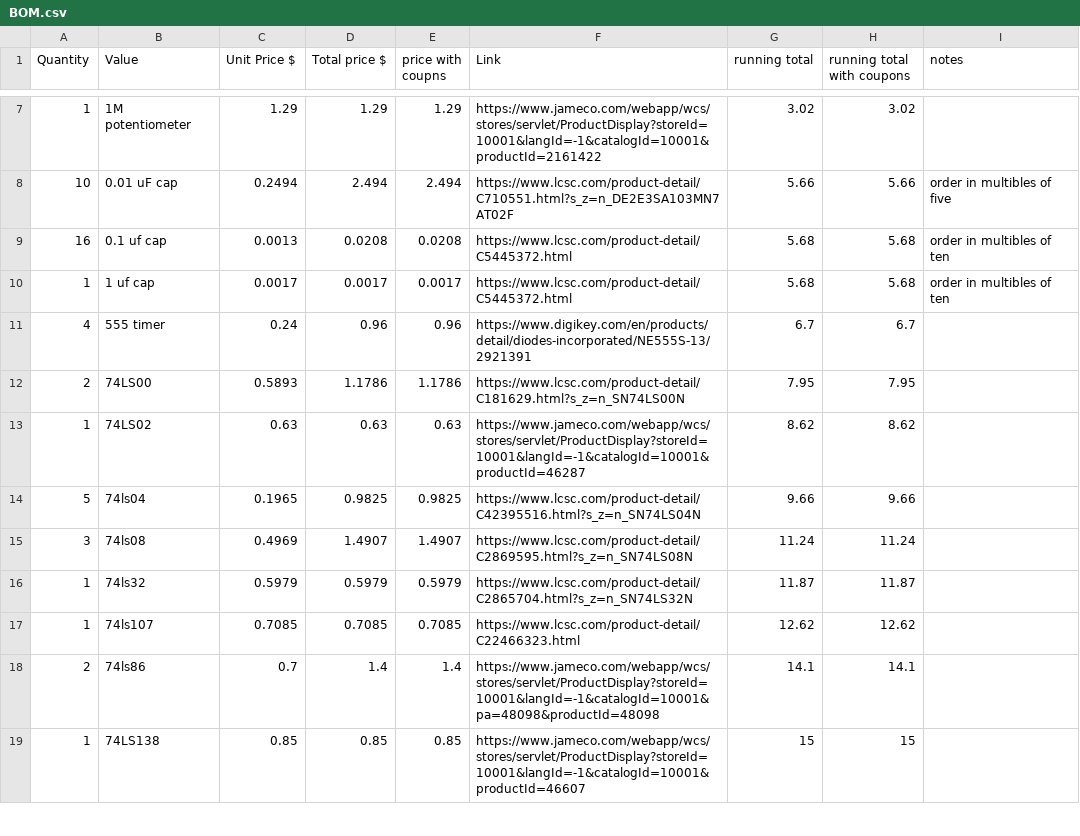
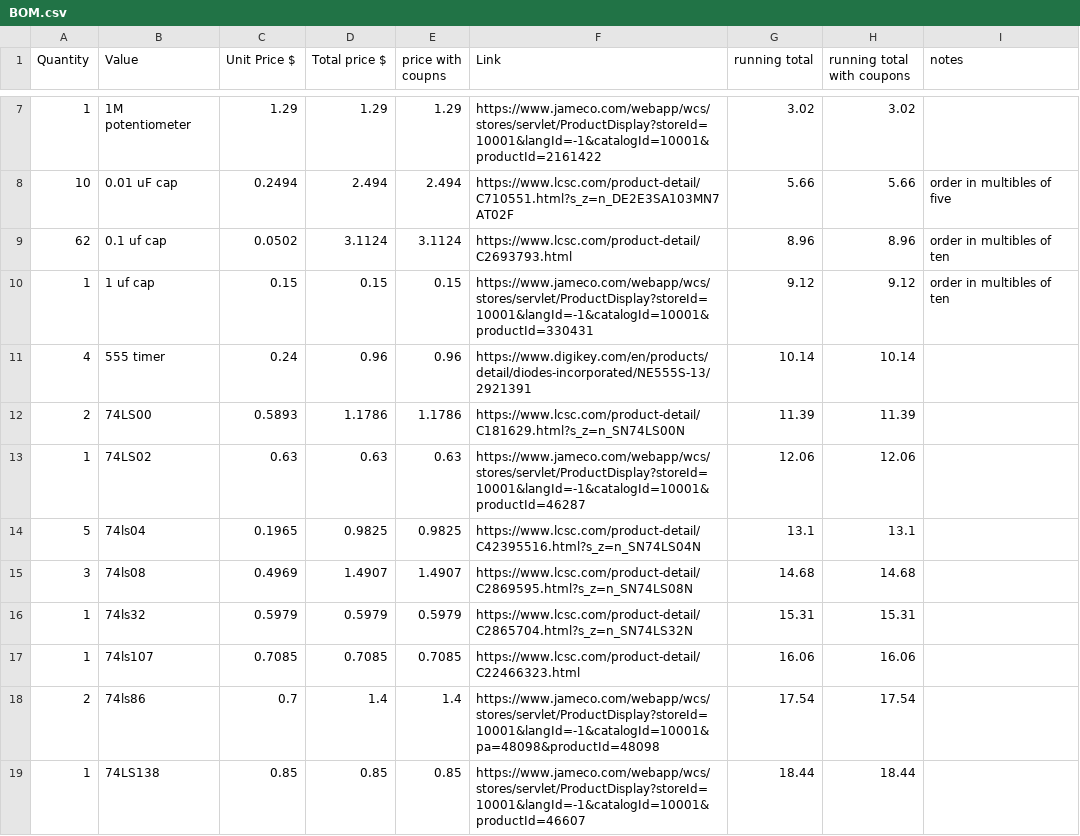
Before and after one commit to dragonruler1000/8-bit_computer, a CSV file: BOM.csv, drawn as a sheet; only a part is shown, gaps mark what is left out; the diff covers the shown part only.

```diff
--- a/BOM.csv
+++ b/BOM.csv
@@ -8,12 +8,12 @@ Quantity ,Value,Unit Price $,Total price $,price with coupns,Link,running total,
 10,0.01 uF cap,0.2494,2.494,2.494,https://www.lcsc.com/product-detail/C710551.html?s_z=n_DE2E3SA103MN7AT02F,5.66,5.66,order in multibles of five
-16,0.1 uf cap,0.0013,0.0208,0.0208,https://www.lcsc.com/product-detail/C5445372.html,5.68,5.68,order in multibles of ten
-1,1 uf cap,0.0017,0.0017,0.0017,https://www.lcsc.com/product-detail/C5445372.html,5.68,5.68,order in multibles of ten
-4,555 timer,0.24,0.96,0.96,https://www.digikey.com/en/products/detail/diodes-incorporated/NE555S-13/2921391,6.7,6.7,
-2,74LS00,0.5893,1.1786,1.1786,https://www.lcsc.com/product-detail/C181629.html?s_z=n_SN74LS00N,7.95,7.95,
-1,74LS02,0.63,0.63,0.63,https://www.jameco.com/webapp/wcs/stores/servlet/ProductDisplay?storeId=10001&langId=-1&catalogId=10001&productId=46287,8.62,8.62,
-5,74ls04,0.1965,0.9825,0.9825,https://www.lcsc.com/product-detail/C42395516.html?s_z=n_SN74LS04N,9.66,9.66,
-3,74ls08,0.4969,1.4907,1.4907,https://www.lcsc.com/product-detail/C2869595.html?s_z=n_SN74LS08N,11.24,11.24,
-1,74ls32,0.5979,0.5979,0.5979,https://www.lcsc.com/product-detail/C2865704.html?s_z=n_SN74LS32N,11.87,11.87,
-1,74ls107,0.7085,0.7085,0.7085,https://www.lcsc.com/product-detail/C22466323.html,12.62,12.62,
-2,74ls86,0.7,1.4,1.4,https://www.jameco.com/webapp/wcs/stores/servlet/ProductDisplay?storeId=10001&langId=-1&catalogId=10001&pa=48098&productId=48098,14.1,14.1,
-1,74LS138,0.85,0.85,0.85,https://www.jameco.com/webapp/wcs/stores/servlet/ProductDisplay?storeId=10001&langId=-1&catalogId=10001&productId=46607,15,15,
+62,0.1 uf cap,0.0502,3.1124,3.1124,https://www.lcsc.com/product-detail/C2693793.html,8.96,8.96,order in multibles of ten
+1,1 uf cap,0.15,0.15,0.15,https://www.jameco.com/webapp/wcs/stores/servlet/ProductDisplay?storeId=10001&langId=-1&catalogId=10001&productId=330431,9.12,9.12,order in multibles of ten
+4,555 timer,0.24,0.96,0.96,https://www.digikey.com/en/products/detail/diodes-incorporated/NE555S-13/2921391,10.14,10.14,
+2,74LS00,0.5893,1.1786,1.1786,https://www.lcsc.com/product-detail/C181629.html?s_z=n_SN74LS00N,11.39,11.39,
+1,74LS02,0.63,0.63,0.63,https://www.jameco.com/webapp/wcs/stores/servlet/ProductDisplay?storeId=10001&langId=-1&catalogId=10001&productId=46287,12.06,12.06,
+5,74ls04,0.1965,0.9825,0.9825,https://www.lcsc.com/product-detail/C42395516.html?s_z=n_SN74LS04N,13.1,13.1,
+3,74ls08,0.4969,1.4907,1.4907,https://www.lcsc.com/product-detail/C2869595.html?s_z=n_SN74LS08N,14.68,14.68,
+1,74ls32,0.5979,0.5979,0.5979,https://www.lcsc.com/product-detail/C2865704.html?s_z=n_SN74LS32N,15.31,15.31,
+1,74ls107,0.7085,0.7085,0.7085,https://www.lcsc.com/product-detail/C22466323.html,16.06,16.06,
+2,74ls86,0.7,1.4,1.4,https://www.jameco.com/webapp/wcs/stores/servlet/ProductDisplay?storeId=10001&langId=-1&catalogId=10001&pa=48098&productId=48098,17.54,17.54,
+1,74LS138,0.85,0.85,0.85,https://www.jameco.com/webapp/wcs/stores/servlet/ProductDisplay?storeId=10001&langId=-1&catalogId=10001&productId=46607,18.44,18.44,
```
Also changed, not shown: 43 edited cells elsewhere in this file, 30 other files.
